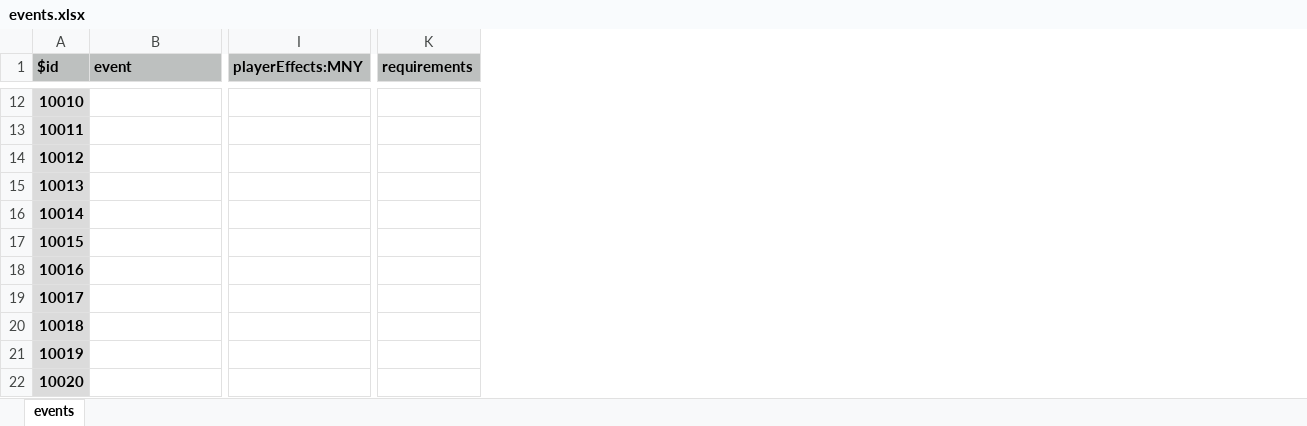
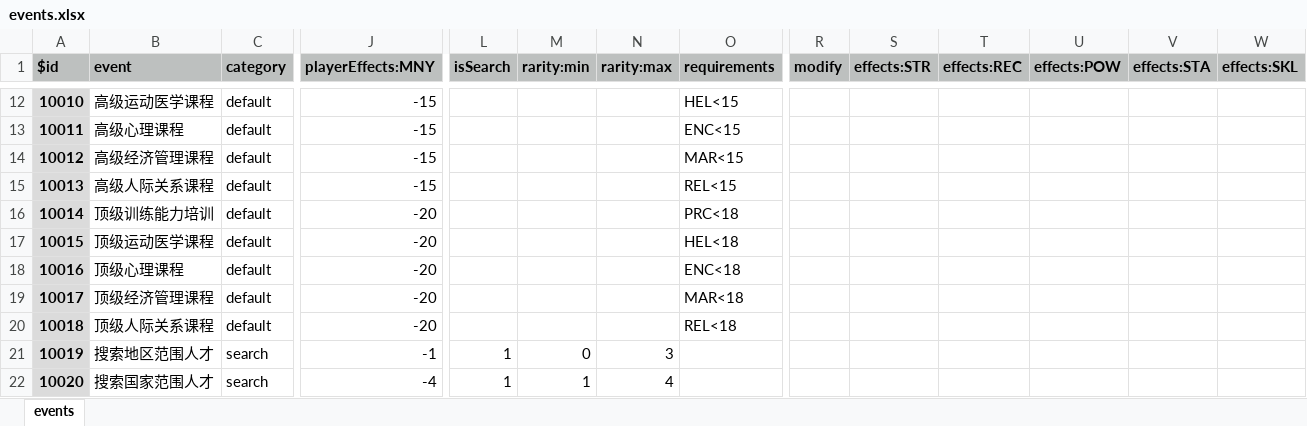
Before and after one commit to yanxia97/yanxia-practice, an Excel workbook: data/events.xlsx, sheet events, drawn as a sheet; only a part is shown, gaps mark what is left out; values as stored, in another font and other column widths than the file's, no borders; addresses are those after the commit; the diff covers the shown part only; the diff names each change by its address in the sheet, - before the commit and + after, or states it on an @@ line.

```diff
--- a/data/events.xlsx (sheet events)
+++ b/data/events.xlsx (sheet events)
+column C (category), rows 12-22: default | default | default | default | default | default | default | default | default | search | search
+column L (isSearch), rows 21-22: 1 | 1
+column M (rarity:min), rows 21-22: 0 | 1
+column N (rarity:max), rows 21-22: 3 | 4
+column R (modify), empty
+column S (effects:STR), empty
+column T (effects:REC), empty
+column U (effects:POW), empty
+column V (effects:STA), empty
+column W (effects:SKL), empty
-B12 (event): (empty)
+B12 (event): 高级运动医学课程
-J12:J15 (playerEffects:MNY): (empty)
+J12:J15 (playerEffects:MNY): -15
-O12 (requirements): (empty)
+O12 (requirements): HEL<15
-B13 (event): (empty)
+B13 (event): 高级心理课程
-O13 (requirements): (empty)
+O13 (requirements): ENC<15
-B14 (event): (empty)
+B14 (event): 高级经济管理课程
-O14 (requirements): (empty)
+O14 (requirements): MAR<15
-B15 (event): (empty)
+B15 (event): 高级人际关系课程
-O15 (requirements): (empty)
+O15 (requirements): REL<15
-B16 (event): (empty)
+B16 (event): 顶级训练能力培训
-J16:J20 (playerEffects:MNY): (empty)
+J16:J20 (playerEffects:MNY): -20
-O16 (requirements): (empty)
+O16 (requirements): PRC<18
-B17 (event): (empty)
+B17 (event): 顶级运动医学课程
-O17 (requirements): (empty)
+O17 (requirements): HEL<18
-B18 (event): (empty)
+B18 (event): 顶级心理课程
-O18 (requirements): (empty)
+O18 (requirements): ENC<18
-B19 (event): (empty)
+B19 (event): 顶级经济管理课程
-O19 (requirements): (empty)
+O19 (requirements): MAR<18
-B20 (event): (empty)
+B20 (event): 顶级人际关系课程
-O20 (requirements): (empty)
+O20 (requirements): REL<18
-B21 (event): (empty)
+B21 (event): 搜索地区范围人才
-J21 (playerEffects:MNY): (empty)
+J21 (playerEffects:MNY): -1
-B22 (event): (empty)
+B22 (event): 搜索国家范围人才
-J22 (playerEffects:MNY): (empty)
+J22 (playerEffects:MNY): -4
```
Also changed, not shown: 3 added columns and 80 edited cells elsewhere in this sheet, 11 other files.
